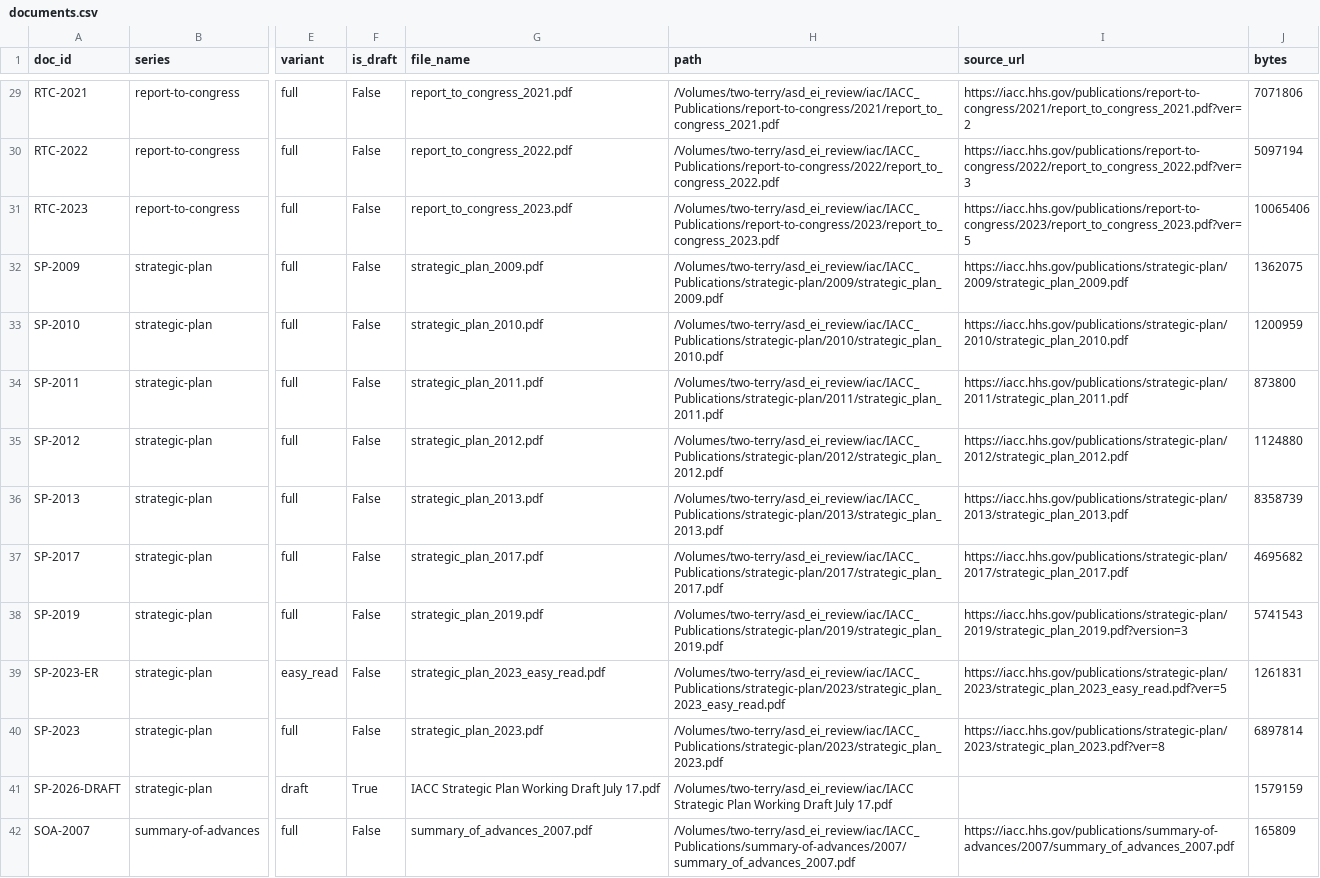
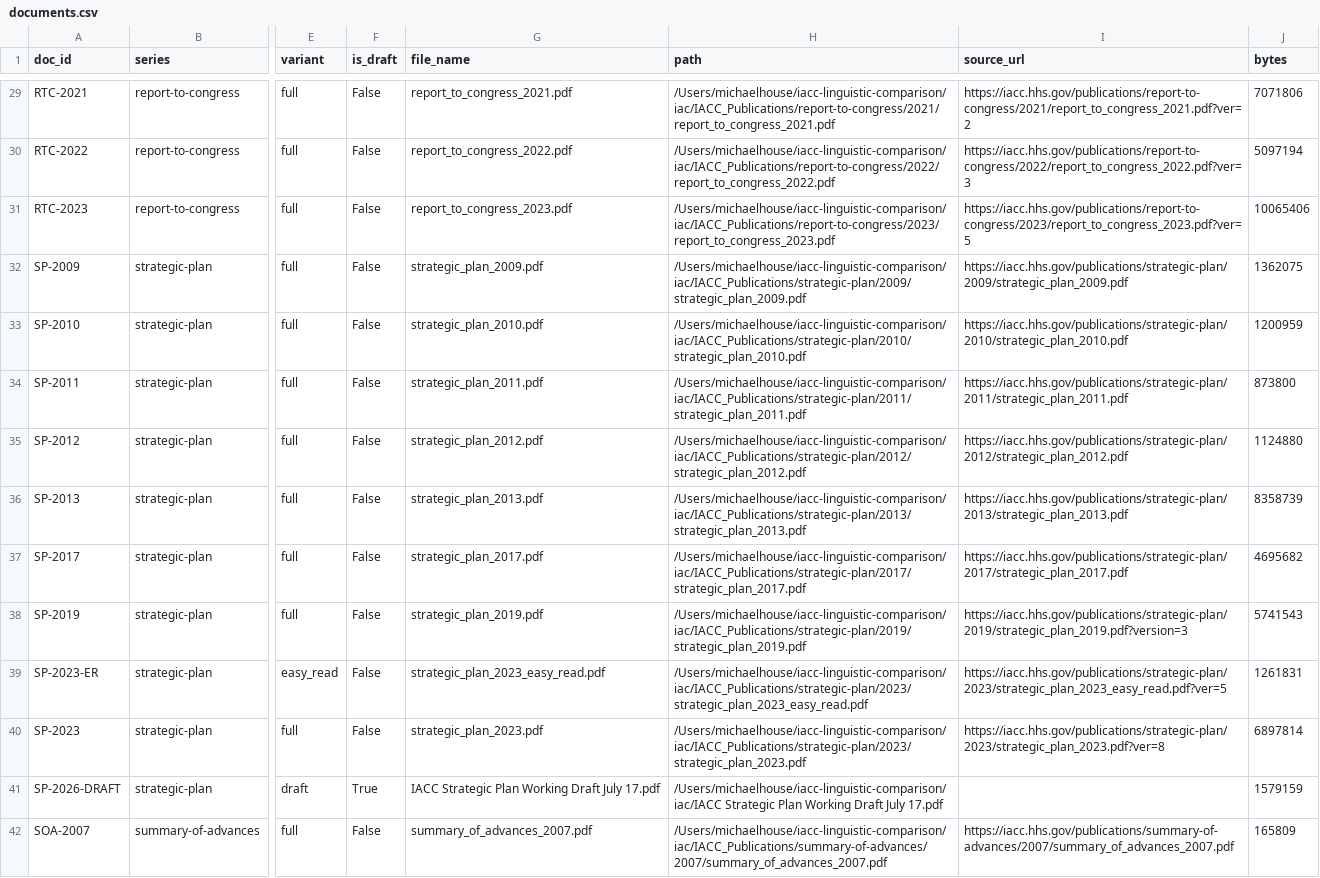
Before and after one commit to IMAF-and-H-Consulting/iacc-linguistic-comparison, a CSV file: outputs/iacc_linguistic/documents.csv, drawn as a sheet; only a part is shown, gaps mark what is left out; the diff covers the shown part only; the diff names each change by its address in the sheet, - before the commit and + after, or states it on an @@ line.

```diff
--- a/outputs/iacc_linguistic/documents.csv
+++ b/outputs/iacc_linguistic/documents.csv
-H29 (path): /Volumes/two-terry/asd_ei_review/iac/IACC_Publications/report-to-congress/2021/report_to_congress_2021.pdf
+H29 (path): /Users/michaelhouse/iacc-linguistic-comparison/iac/IACC_Publications/report-to-congress/2021/report_to_congress_2021.pdf
-H30 (path): /Volumes/two-terry/asd_ei_review/iac/IACC_Publications/report-to-congress/2022/report_to_congress_2022.pdf
+H30 (path): /Users/michaelhouse/iacc-linguistic-comparison/iac/IACC_Publications/report-to-congress/2022/report_to_congress_2022.pdf
-H31 (path): /Volumes/two-terry/asd_ei_review/iac/IACC_Publications/report-to-congress/2023/report_to_congress_2023.pdf
+H31 (path): /Users/michaelhouse/iacc-linguistic-comparison/iac/IACC_Publications/report-to-congress/2023/report_to_congress_2023.pdf
-H32 (path): /Volumes/two-terry/asd_ei_review/iac/IACC_Publications/strategic-plan/2009/strategic_plan_2009.pdf
+H32 (path): /Users/michaelhouse/iacc-linguistic-comparison/iac/IACC_Publications/strategic-plan/2009/strategic_plan_2009.pdf
-H33 (path): /Volumes/two-terry/asd_ei_review/iac/IACC_Publications/strategic-plan/2010/strategic_plan_2010.pdf
+H33 (path): /Users/michaelhouse/iacc-linguistic-comparison/iac/IACC_Publications/strategic-plan/2010/strategic_plan_2010.pdf
-H34 (path): /Volumes/two-terry/asd_ei_review/iac/IACC_Publications/strategic-plan/2011/strategic_plan_2011.pdf
+H34 (path): /Users/michaelhouse/iacc-linguistic-comparison/iac/IACC_Publications/strategic-plan/2011/strategic_plan_2011.pdf
-H35 (path): /Volumes/two-terry/asd_ei_review/iac/IACC_Publications/strategic-plan/2012/strategic_plan_2012.pdf
+H35 (path): /Users/michaelhouse/iacc-linguistic-comparison/iac/IACC_Publications/strategic-plan/2012/strategic_plan_2012.pdf
-H36 (path): /Volumes/two-terry/asd_ei_review/iac/IACC_Publications/strategic-plan/2013/strategic_plan_2013.pdf
+H36 (path): /Users/michaelhouse/iacc-linguistic-comparison/iac/IACC_Publications/strategic-plan/2013/strategic_plan_2013.pdf
-H37 (path): /Volumes/two-terry/asd_ei_review/iac/IACC_Publications/strategic-plan/2017/strategic_plan_2017.pdf
+H37 (path): /Users/michaelhouse/iacc-linguistic-comparison/iac/IACC_Publications/strategic-plan/2017/strategic_plan_2017.pdf
-H38 (path): /Volumes/two-terry/asd_ei_review/iac/IACC_Publications/strategic-plan/2019/strategic_plan_2019.pdf
+H38 (path): /Users/michaelhouse/iacc-linguistic-comparison/iac/IACC_Publications/strategic-plan/2019/strategic_plan_2019.pdf
-H39 (path): /Volumes/two-terry/asd_ei_review/iac/IACC_Publications/strategic-plan/2023/strategic_plan_2023_easy_read.pdf
+H39 (path): /Users/michaelhouse/iacc-linguistic-comparison/iac/IACC_Publications/strategic-plan/2023/strategic_plan_2023_easy_read.pdf
-H40 (path): /Volumes/two-terry/asd_ei_review/iac/IACC_Publications/strategic-plan/2023/strategic_plan_2023.pdf
+H40 (path): /Users/michaelhouse/iacc-linguistic-comparison/iac/IACC_Publications/strategic-plan/2023/strategic_plan_2023.pdf
-H41 (path): /Volumes/two-terry/asd_ei_review/iac/IACC Strategic Plan…
+H41 (path): /Users/michaelhouse/iacc-linguistic-comparison/iac/IACC Strategic Plan…
-H42 (path): /Volumes/two-terry/asd_ei_review/iac/IACC_Publications/summary-of-advances/2007/summary_of_advances_2007.pdf
+H42 (path): /Users/michaelhouse/iacc-linguistic-comparison/iac/IACC_Publications/summary-of-advances/2007/summary_of_advances_2007.pdf
```
Also changed, not shown: 47 edited cells elsewhere in this file, outputs/iacc_linguistic/draft_zscores.csv, outputs/iacc_linguistic/strategic_plan_drift.csv, 28 other files.
